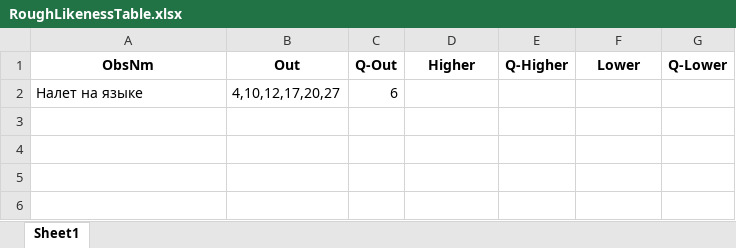
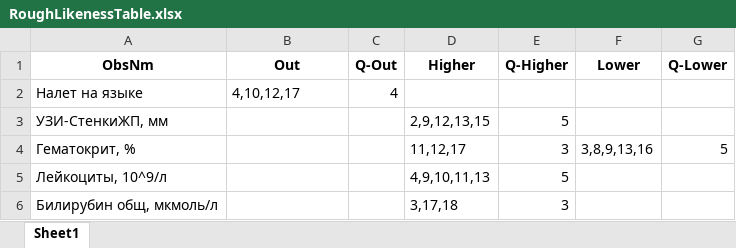
Before and after one commit to denwork-man/KnowledgeExtractor, an Excel workbook: Output/RoughLikenessTable.xlsx, sheet Sheet1, drawn as a sheet; values as stored, in another font and other column widths than the file's, no borders; the diff names each change by its address in the sheet, - before the commit and + after, or states it on an @@ line.

```diff
--- a/Output/RoughLikenessTable.xlsx (sheet Sheet1)
+++ b/Output/RoughLikenessTable.xlsx (sheet Sheet1)
-B2 (Out): 4,10,12,17,20,27
+B2 (Out): 4,10,12,17
-C2 (Q-Out): 6
+C2 (Q-Out): 4
+row 3: УЗИ-СтенкиЖП, мм |  |  | 2,9,12,13,15 | 5
+row 4: Гематокрит, % |  |  | 11,12,17 | 3 | 3,8,9,13,16 | 5
+row 5: Лейкоциты, 10^9/л |  |  | 4,9,10,11,13 | 5
+row 6: Билирубин общ, мкмоль/л |  |  | 3,17,18 | 3
```
Also changed, not shown: DataSets/Пример_исх_данных_для_ВГУ.xlsx, DataSets/Таблица_Ч_имен_и_числовых_норм.xlsx, 3 other files.
